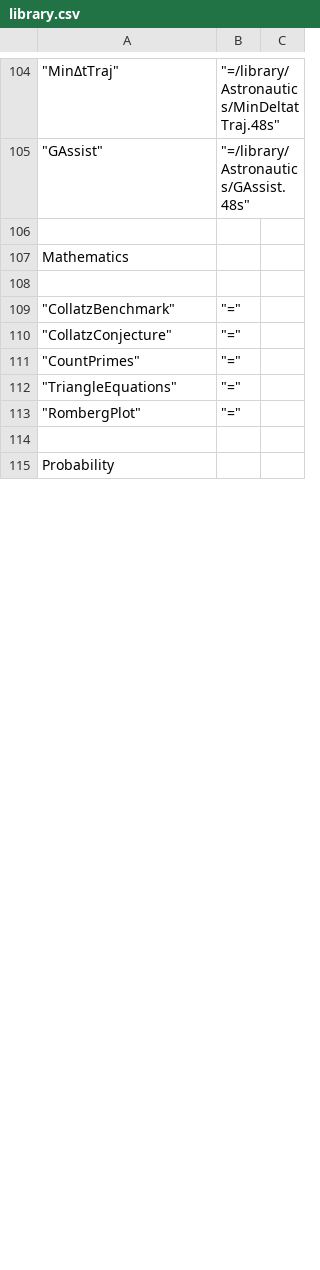
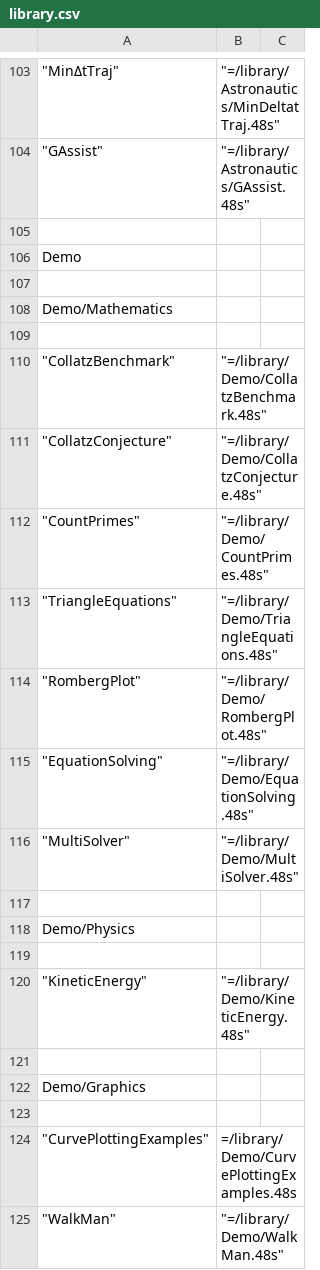
Before and after one commit to c3d/db48x, a CSV file: config/library.csv, drawn as a sheet; only a part is shown, gaps mark what is left out; the shorter side is filled out with more unchanged rows; the diff covers the shown part only.

```diff
--- a/config/library.csv
+++ b/config/library.csv
@@ -106,8 +105,21 @@
 
-"Mathematics"
+"Demo"
 
-	"CollatzBenchmark",	"="
-	"CollatzConjecture",	"="
-	"CountPrimes",		"="
-	"TriangleEquations",	"="
-	"RombergPlot",		"="
+"Demo/Mathematics"
+
+	"CollatzBenchmark",	"=/library/Demo/CollatzBenchmark.48s"
+	"CollatzConjecture",	"=/library/Demo/CollatzConjecture.48s"
+	"CountPrimes",		"=/library/Demo/CountPrimes.48s"
+	"TriangleEquations",	"=/library/Demo/TriangleEquations.48s"
+	"RombergPlot",		"=/library/Demo/RombergPlot.48s"
+	"EquationSolving",	"=/library/Demo/EquationSolving.48s"
+	"MultiSolver",		"=/library/Demo/MultiSolver.48s"
+
+"Demo/Physics"
+
+	"KineticEnergy",	"=/library/Demo/KineticEnergy.48s"
+
+"Demo/Graphics"
+
+	"CurvePlottingExamples", "=/library/Demo/CurvePlottingExamples.48s"
+	"WalkMan",		"=/library/Demo/WalkMan.48s"
```
Also changed, not shown: 65 added rows and 51 removed rows elsewhere in this file, 54 other files.
